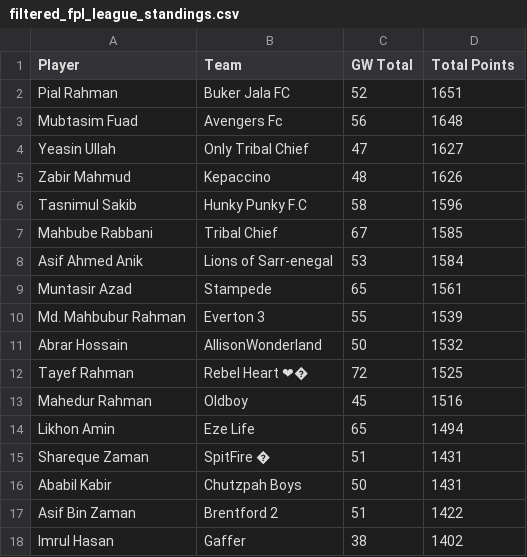
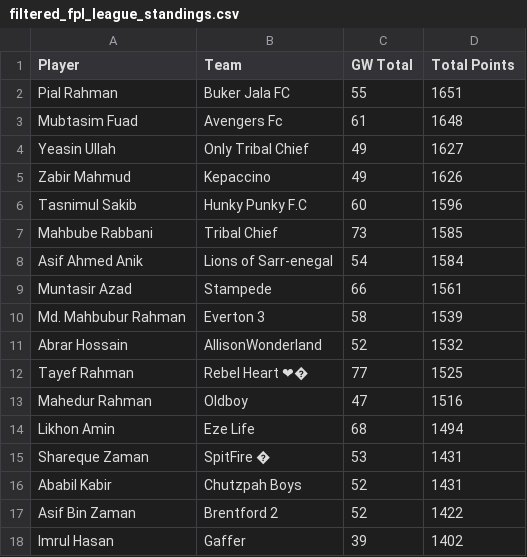
Before and after one commit to AbrarHossainHimself/flcb_fpl_mini_league, a CSV file: filtered_fpl_league_standings.csv, drawn as a sheet.

```diff
--- a/filtered_fpl_league_standings.csv
+++ b/filtered_fpl_league_standings.csv
@@ -1,18 +1,18 @@
 Player,Team,GW Total,Total Points
-Pial Rahman,Buker Jala FC,52,1651
-Mubtasim Fuad,Avengers Fc,56,1648
-Yeasin Ullah,Only Tribal Chief,47,1627
-Zabir Mahmud,Kepaccino,48,1626
-Tasnimul Sakib,Hunky Punky F.C,58,1596
-Mahbube Rabbani,Tribal Chief,67,1585
-Asif Ahmed Anik,Lions of Sarr-enegal,53,1584
-Muntasir Azad,Stampede,65,1561
-Md. Mahbubur Rahman,Everton 3,55,1539
-Abrar Hossain,AllisonWonderland,50,1532
-Tayef Rahman,Rebel Heart ❤�,72,1525
-Mahedur Rahman,Oldboy,45,1516
-Likhon Amin,Eze Life,65,1494
-Shareque Zaman,SpitFire �,51,1431
-Ababil Kabir,Chutzpah Boys,50,1431
-Asif Bin Zaman,Brentford 2,51,1422
-Imrul Hasan,Gaffer,38,1402
+Pial Rahman,Buker Jala FC,55,1651
+Mubtasim Fuad,Avengers Fc,61,1648
+Yeasin Ullah,Only Tribal Chief,49,1627
+Zabir Mahmud,Kepaccino,49,1626
+Tasnimul Sakib,Hunky Punky F.C,60,1596
+Mahbube Rabbani,Tribal Chief,73,1585
+Asif Ahmed Anik,Lions of Sarr-enegal,54,1584
+Muntasir Azad,Stampede,66,1561
+Md. Mahbubur Rahman,Everton 3,58,1539
+Abrar Hossain,AllisonWonderland,52,1532
+Tayef Rahman,Rebel Heart ❤�,77,1525
+Mahedur Rahman,Oldboy,47,1516
+Likhon Amin,Eze Life,68,1494
+Shareque Zaman,SpitFire �,53,1431
+Ababil Kabir,Chutzpah Boys,52,1431
+Asif Bin Zaman,Brentford 2,52,1422
+Imrul Hasan,Gaffer,39,1402
```
Also changed, not shown: 1 other file.
